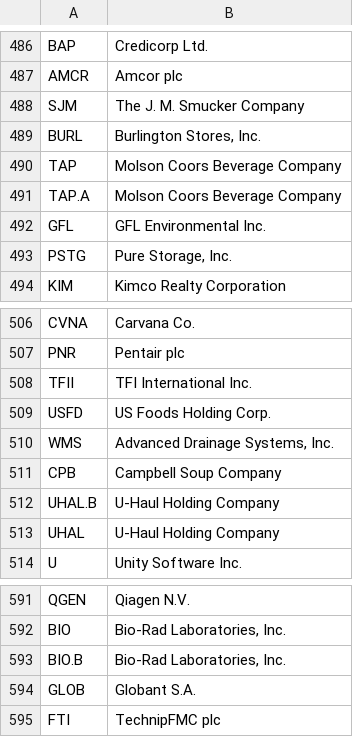
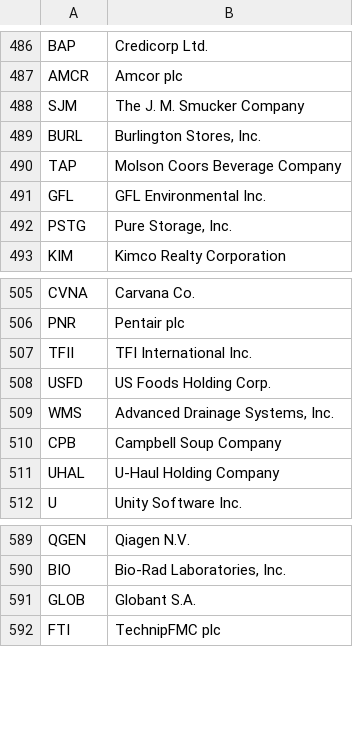
Before and after one commit to JasonHertz/finance, a CSV file: NYSE1.csv, drawn as a sheet; only a part is shown, gaps mark what is left out; the diff names each change by its address in the sheet, - before the commit and + after, or states it on an @@ line.

Commit message:
Update NYSE1.csv

```diff
--- a/NYSE1.csv
+++ b/NYSE1.csv
-row 491: TAP.A | Molson Coors Beverage Company
-row 512: UHAL.B | U-Haul Holding Company
-row 593: BIO.B | Bio-Rad Laboratories, Inc.
```
